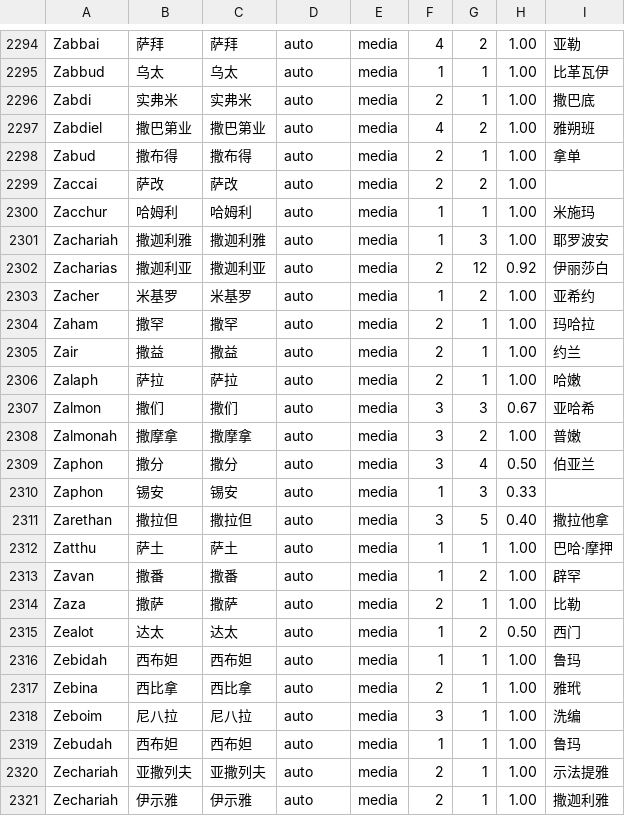
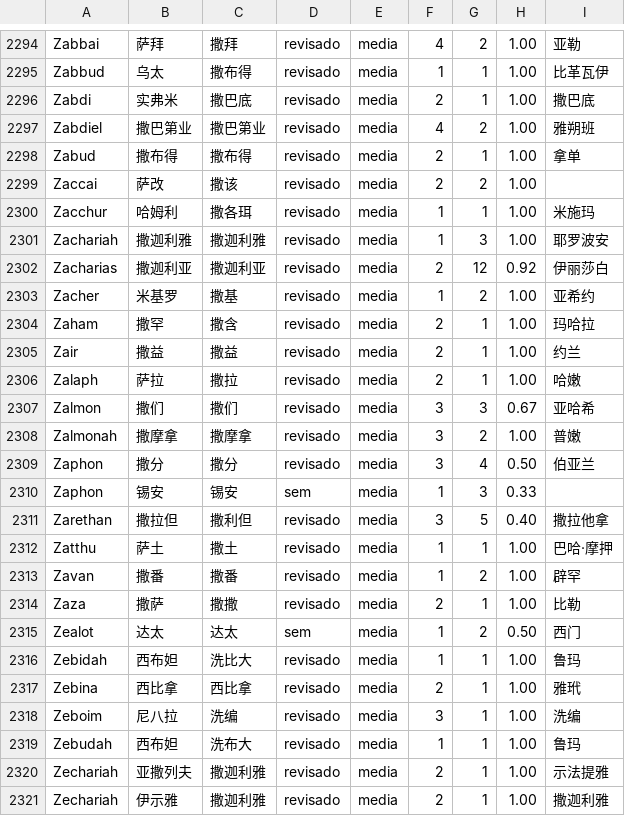
Before and after one commit to alvarosw/sensus, a TSV file: pipeline/ingest/corrections/zh/nomes.tsv, drawn as a sheet; only a part is shown, gaps mark what is left out; the diff covers the shown part only; the diff names each change by its address in the sheet, - before the commit and + after, or states it on an @@ line.

```diff
--- a/pipeline/ingest/corrections/zh/nomes.tsv
+++ b/pipeline/ingest/corrections/zh/nomes.tsv
-C2294: 萨拜
+C2294: 撒拜
-D2294:D2309: auto
+D2294:D2309: revisado
-C2295: 乌太
+C2295: 撒布得
-C2296: 实弗米
+C2296: 撒巴底
-C2299: 萨改
+C2299: 撒该
-C2300: 哈姆利
+C2300: 撒各珥
-C2303: 米基罗
+C2303: 撒基
-C2304: 撒罕
+C2304: 撒含
-C2306: 萨拉
+C2306: 撒拉
-D2310: auto
+D2310: sem
-C2311: 撒拉但
+C2311: 撒利但
-D2311:D2314: auto
+D2311:D2314: revisado
-C2312: 萨土
+C2312: 撒土
-C2314: 撒萨
+C2314: 撒撒
-D2315: auto
+D2315: sem
-C2316: 西布妲
+C2316: 洗比大
-D2316:D2321: auto
+D2316:D2321: revisado
-C2318: 尼八拉
+C2318: 洗编
-C2319: 西布妲
+C2319: 洗布大
-C2320: 亚撒列夫
+C2320: 撒迦利雅
-C2321: 伊示雅
+C2321: 撒迦利雅
```
Also changed, not shown: 130 edited cells elsewhere in this file, 1 other file.
